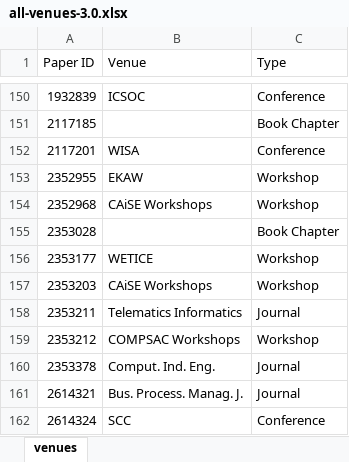
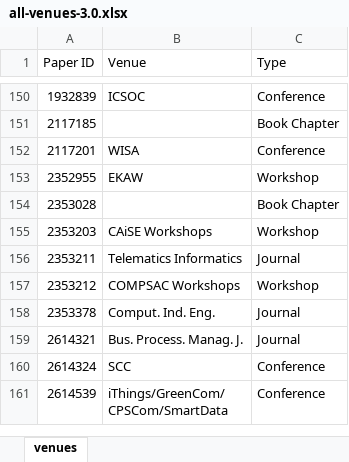
Before and after one commit to reinaqu/reportingslroo, an Excel workbook: data/all-venues-3.0.xlsx, sheet venues, drawn as a sheet; only a part is shown, gaps mark what is left out; the shorter side is filled out with more unchanged rows; values as stored, in another font and other column widths than the file's, no borders; table styles not drawn; the diff names each change by its address in the sheet, - before the commit and + after, or states it on an @@ line.

Commit message:
Fix typo due to duplicates in venues

```diff
--- a/data/all-venues-3.0.xlsx (sheet venues)
+++ b/data/all-venues-3.0.xlsx (sheet venues)
-row 154: 2352968 | CAiSE Workshops | Workshop
-row 156: 2353177 | WETICE | Workshop
```
